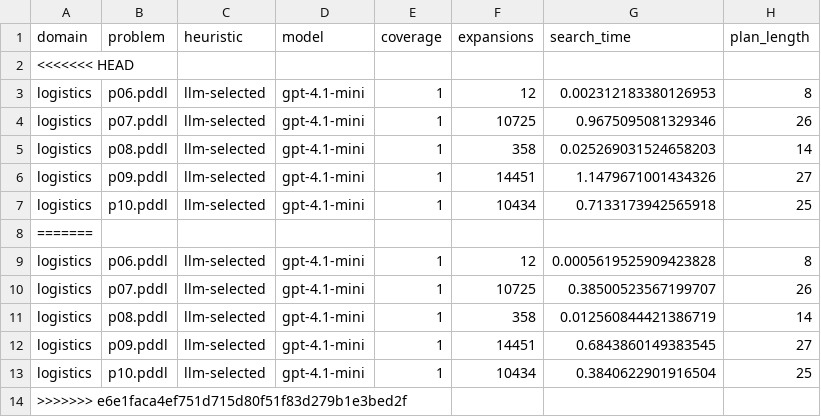
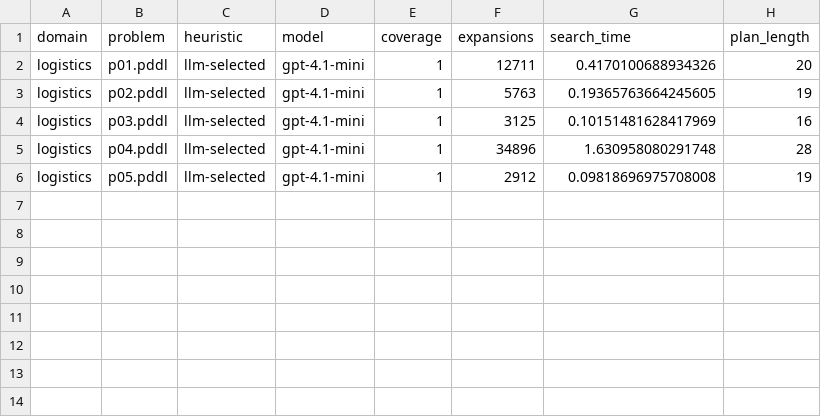
Before and after one commit to u31jm22/hons-planner, a CSV file: results/logistics_gpt-4.1-mini_llm_test.csv, drawn as a sheet.

Commit message:
feat: local updates - selected JSONs, extra results, model_wrapper, run_single

```diff
--- a/results/logistics_gpt-4.1-mini_llm_test.csv
+++ b/results/logistics_gpt-4.1-mini_llm_test.csv
@@ -1,14 +1,6 @@
 domain,problem,heuristic,model,coverage,expansions,search_time,plan_length
-<<<<<<< HEAD
-logistics,p06.pddl,llm-selected,gpt-4.1-mini,1,12,0.002312183380126953,8
-logistics,p07.pddl,llm-selected,gpt-4.1-mini,1,10725,0.9675095081329346,26
-logistics,p08.pddl,llm-selected,gpt-4.1-mini,1,358,0.025269031524658203,14
-logistics,p09.pddl,llm-selected,gpt-4.1-mini,1,14451,1.1479671001434326,27
-logistics,p10.pddl,llm-selected,gpt-4.1-mini,1,10434,0.7133173942565918,25
-=======
-logistics,p06.pddl,llm-selected,gpt-4.1-mini,1,12,0.0005619525909423828,8
-logistics,p07.pddl,llm-selected,gpt-4.1-mini,1,10725,0.38500523567199707,26
-logistics,p08.pddl,llm-selected,gpt-4.1-mini,1,358,0.012560844421386719,14
-logistics,p09.pddl,llm-selected,gpt-4.1-mini,1,14451,0.6843860149383545,27
-logistics,p10.pddl,llm-selected,gpt-4.1-mini,1,10434,0.3840622901916504,25
->>>>>>> e6e1faca4ef751d715d80f51f83d279b1e3bed2f
+logistics,p01.pddl,llm-selected,gpt-4.1-mini,1,12711,0.4170100688934326,20
+logistics,p02.pddl,llm-selected,gpt-4.1-mini,1,5763,0.19365763664245605,19
+logistics,p03.pddl,llm-selected,gpt-4.1-mini,1,3125,0.10151481628417969,16
+logistics,p04.pddl,llm-selected,gpt-4.1-mini,1,34896,1.630958080291748,28
+logistics,p05.pddl,llm-selected,gpt-4.1-mini,1,2912,0.09818696975708008,19
```
Also changed, not shown: results/logistics_gpt-4.1-mini_llm_train.csv, 7 other files.
